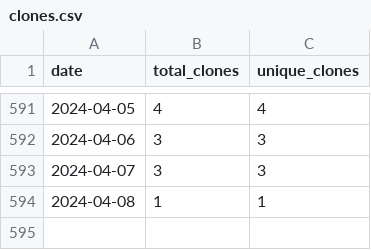
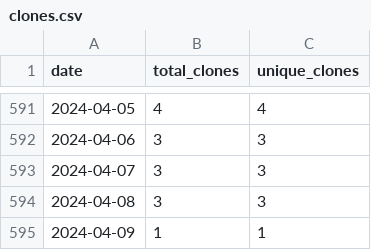
Before and after one commit to wumphlett/COMP-3500, a CSV file: .traffic/clones.csv, drawn as a sheet; only a part is shown, gaps mark what is left out.

Commit message:
Updating repository traffic

```diff
--- a/.traffic/clones.csv
+++ b/.traffic/clones.csv
@@ -593,2 +593,3 @@ date,total_clones,unique_clones
 2024-04-07,3,3
-2024-04-08,1,1
+2024-04-08,3,3
+2024-04-09,1,1
```
Also changed, not shown: .traffic/views.csv, 3 other files.
